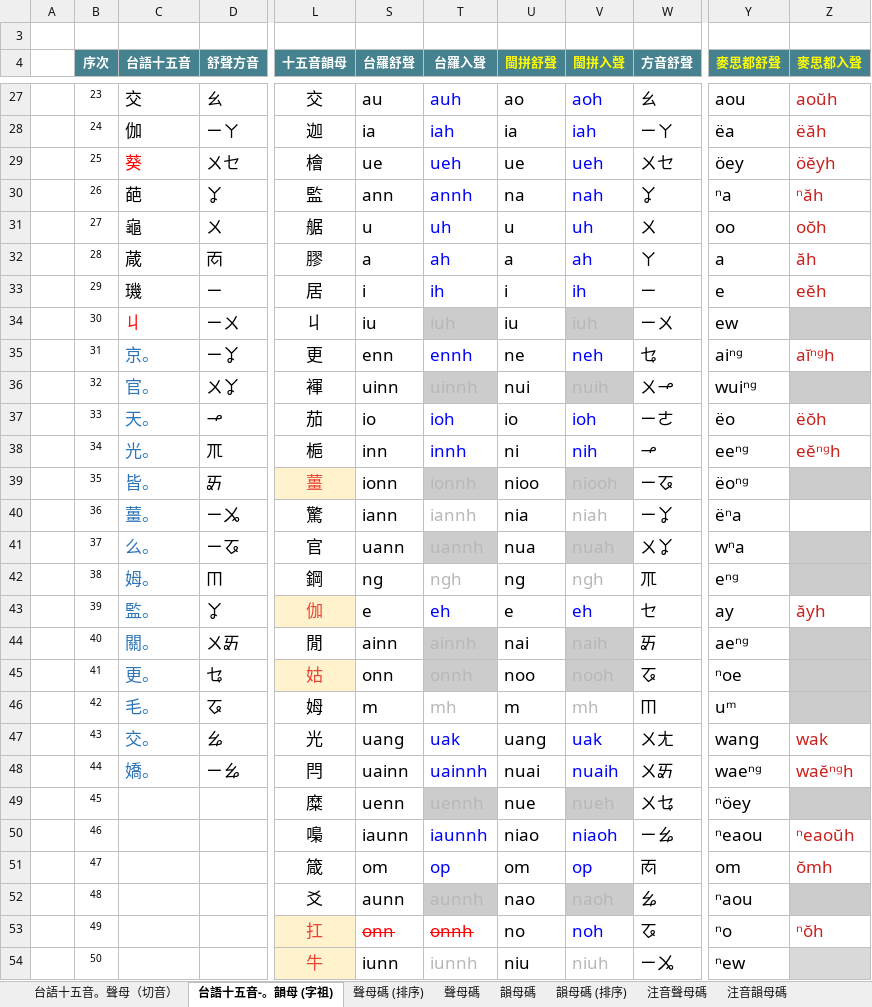
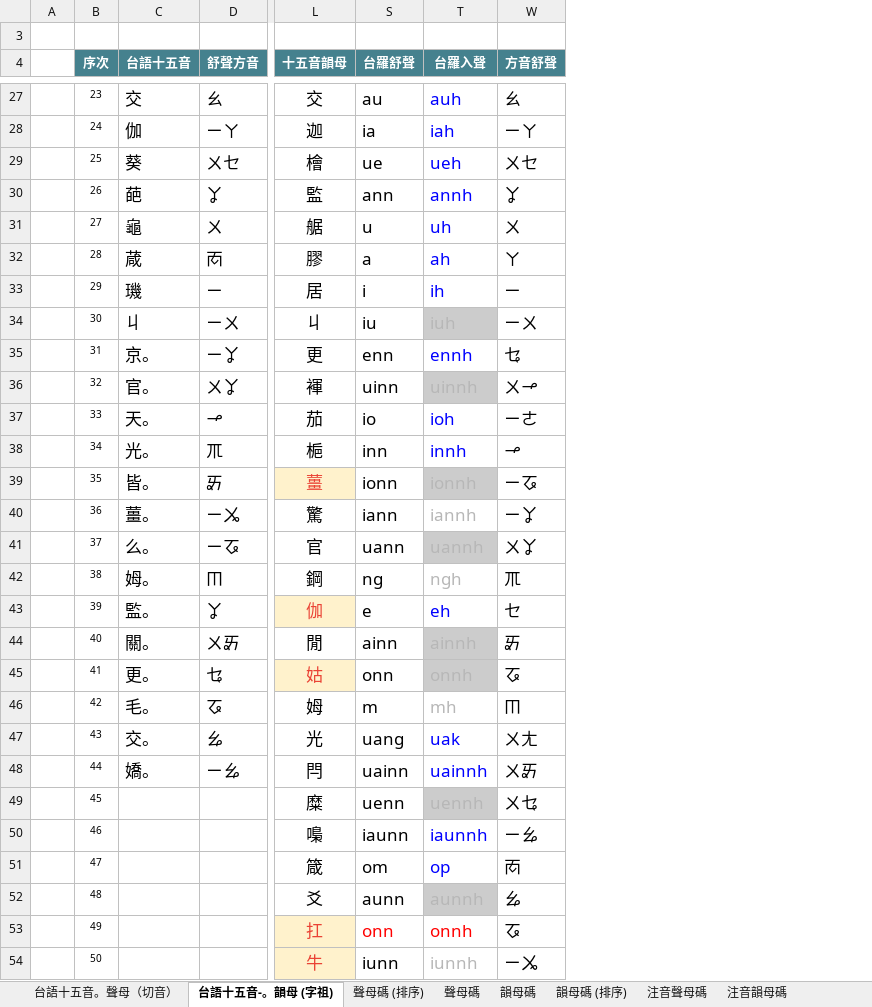
Before and after one commit to AlanJui/ngeesiokthong, an Excel workbook: docs/D02_漢語注音對照表.xlsx, sheet 台語十五音-。韻母 (字祖), drawn as a sheet; only a part is shown, gaps mark what is left out; values as stored, in another font and other column widths than the file's, no borders; conditional formats not drawn; the diff covers the shown part only; the diff names each change by its address in the sheet, - before the commit and + after, or states it on an @@ line.

```diff
--- a/docs/D02_漢語注音對照表.xlsx (sheet 台語十五音-。韻母 (字祖))
+++ b/docs/D02_漢語注音對照表.xlsx (sheet 台語十五音-。韻母 (字祖))
@@ column U (閩拼舒聲) hidden, rows 27-54: ao | ia | ue | na | u | a | i | iu | ne | nui | io | ni | nioo | nia | nua | ng | e | nai | noo | m | uang | nuai | nue | niao | om | nao | no | niu @@
@@ column V (閩拼入聲) hidden, rows 27-54: aoh | iah | ueh | nah | uh | ah | ih | iuh | neh | nuih | ioh | nih | niooh | niah | nuah | ngh | eh | naih | nooh | mh | uak | nuaih | nueh | niaoh | op | naoh | noh | niuh @@
@@ column Y (麥思都舒聲) hidden, rows 27-54: aou | ëa | öey | ⁿa | oo | a | e | ew | aiⁿᶢ | wuiⁿᶢ | ëo | eeⁿᶢ | ëoⁿᶢ | ëⁿa | wⁿa | eⁿᶢ | ay | aeⁿᶢ | ⁿoe | uᵐ | wang | waeⁿᶢ | ⁿöey | ⁿeaou | om | ⁿaou | ⁿo | ⁿew @@
@@ column Z (麥思都入聲) hidden, rows 27-53: aoŭh | ëăh | öĕyh | ⁿăh | oŏh | ăh | eĕh |  | aĭⁿᶢh |  | ëŏh | eĕⁿᶢh |  |  |  |  | ăyh |  |  |  | wak | waĕⁿᶢh |  | ⁿeaoŭh | ŏmh |  | ⁿŏh @@
-C29 text colour: #FF0000
+C29 text colour: black
-C34 text colour: #FF0000
+C34 text colour: black
-C35:C48 text colour: #2E75B6
+C35:C48 text colour: black
-S53:T53 strikethrough: on
+S53:T53 strikethrough: off
```
Also changed, not shown: cell formats elsewhere in this sheet, 4 other files.
